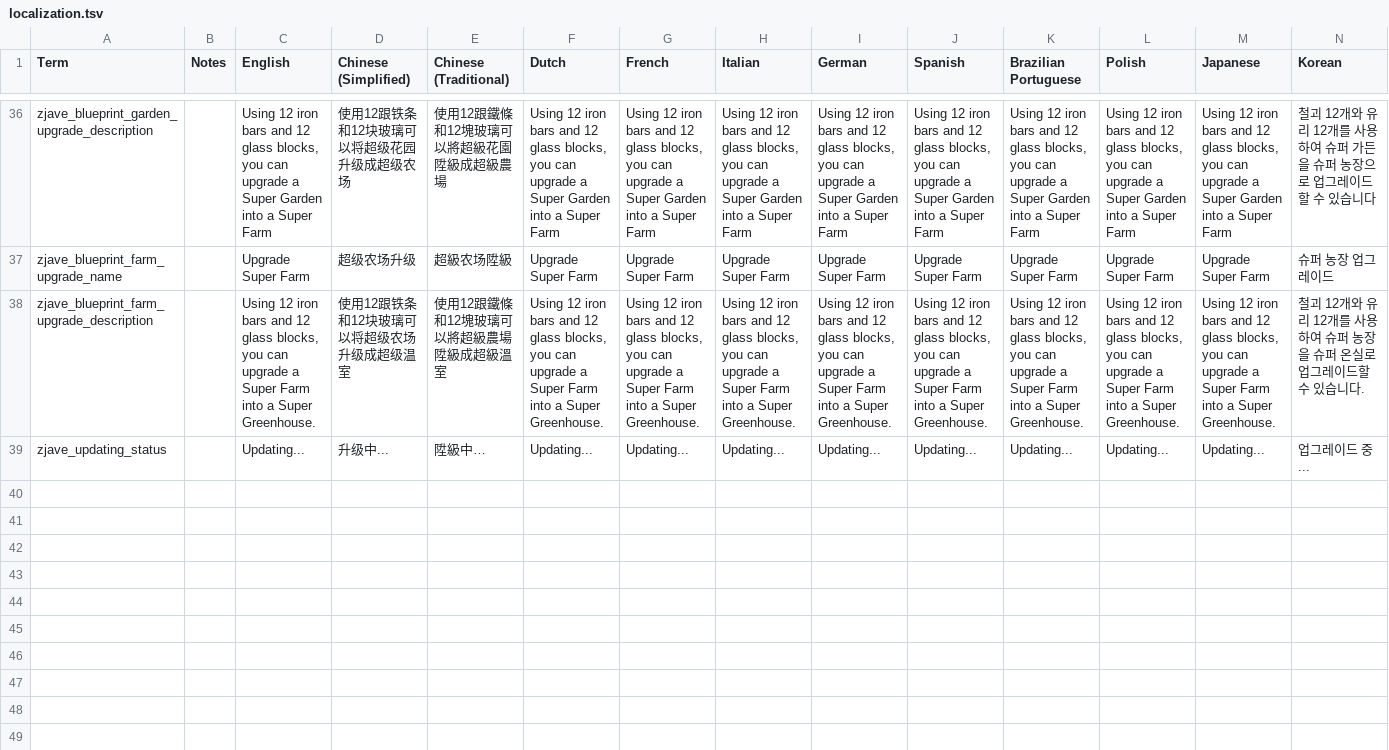
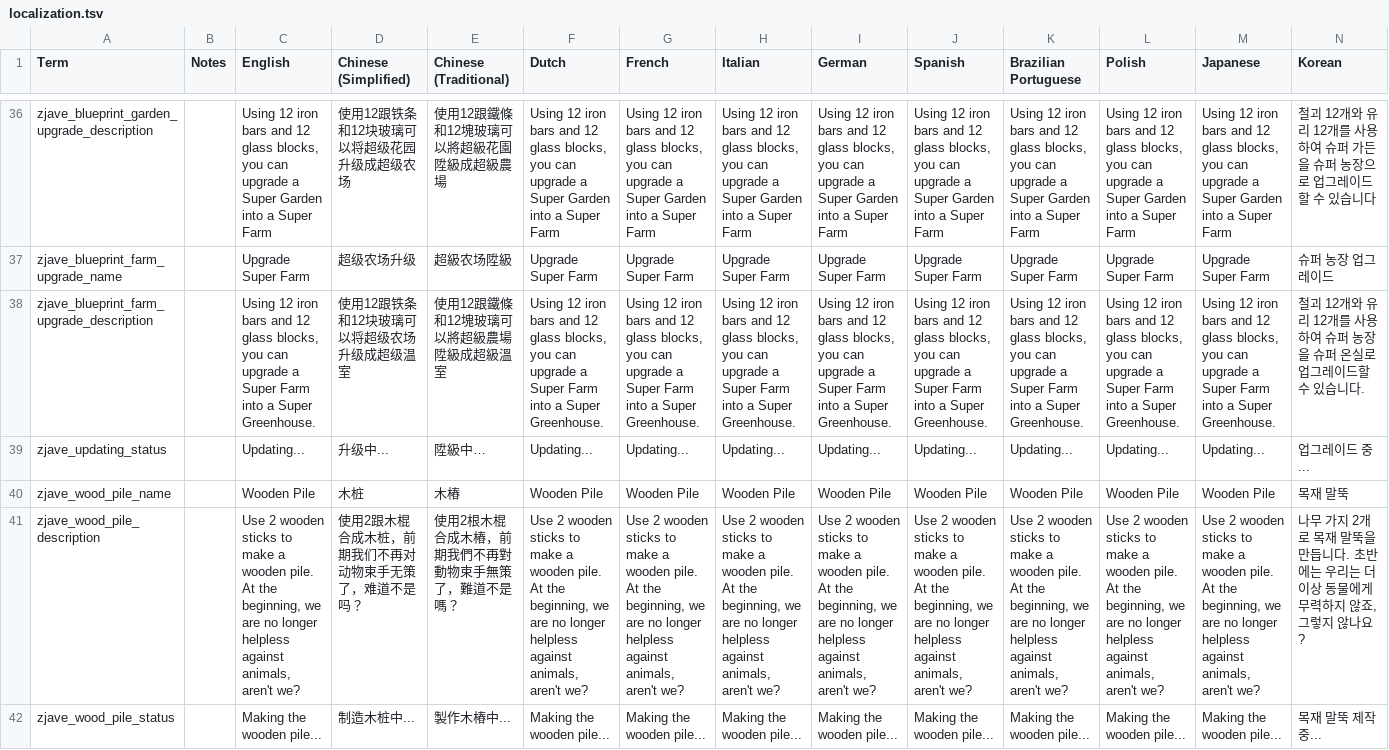
Before and after one commit to zoujiawei6/stackland-plus, a TSV file: localization.tsv, drawn as a sheet; only a part is shown, gaps mark what is left out; rows hold the shown columns only; the diff names each change by its address in the sheet, - before the commit and + after, or states it on an @@ line.

```diff
--- a/localization.tsv
+++ b/localization.tsv
+row 40: zjave_wood_pile_name |  | Wooden Pile | 木桩 | 木樁 | Wooden Pile | Wooden Pile | Wooden Pile | Wooden Pile | Wooden Pile | Wooden Pile | Wooden Pile | Wooden Pile | 목재 말뚝
+row 41: zjave_wood_pile_description |  | Use 2 wooden sticks to make a wooden pile. At the beginning, we are no longer helpless against animals, aren't we? | 使用2跟木棍合成木桩，前期我们不再对动物束手无策了，难道不是吗？ | 使用2根木棍合成木樁，前期我們不再對動物束手無策了，難道不是嗎？ | Use 2 wooden sticks to make a wooden pile. At the beginning, we are no longer helpless against animals, aren't we? | Use 2 wooden sticks to make a wooden pile. At the beginning, we are no longer helpless against animals, aren't we? | Use 2 wooden sticks to make a wooden pile. At the beginning, we are no longer helpless against animals, aren't we? | Use 2 wooden sticks to make a wooden pile. At the beginning, we are no longer helpless against animals, aren't we? | Use 2 wooden sticks to make a wooden pile. At the beginning, we are no longer helpless against animals, aren't we? | Use 2 wooden sticks to make a wooden pile. At the beginning, we are no longer helpless against animals, aren't we? | Use 2 wooden sticks to make a wooden pile. At the beginning, we are no longer helpless against animals, aren't we? | Use 2 wooden sticks to make a wooden pile. At the beginning, we are no longer helpless against animals, aren't we? | 나무 가지 2개로 목재 말뚝을 만듭니다. 초반에는 우리는 더 이상 동물에게 무력하지 않죠, 그렇지 않나요?
+row 42: zjave_wood_pile_status |  | Making the wooden pile... | 制造木桩中... | 製作木樁中... | Making the wooden pile... | Making the wooden pile... | Making the wooden pile... | Making the wooden pile... | Making the wooden pile... | Making the wooden pile... | Making the wooden pile... | Making the wooden pile... | 목재 말뚝 제작 중...
```
Also changed, not shown: 13 other files.
